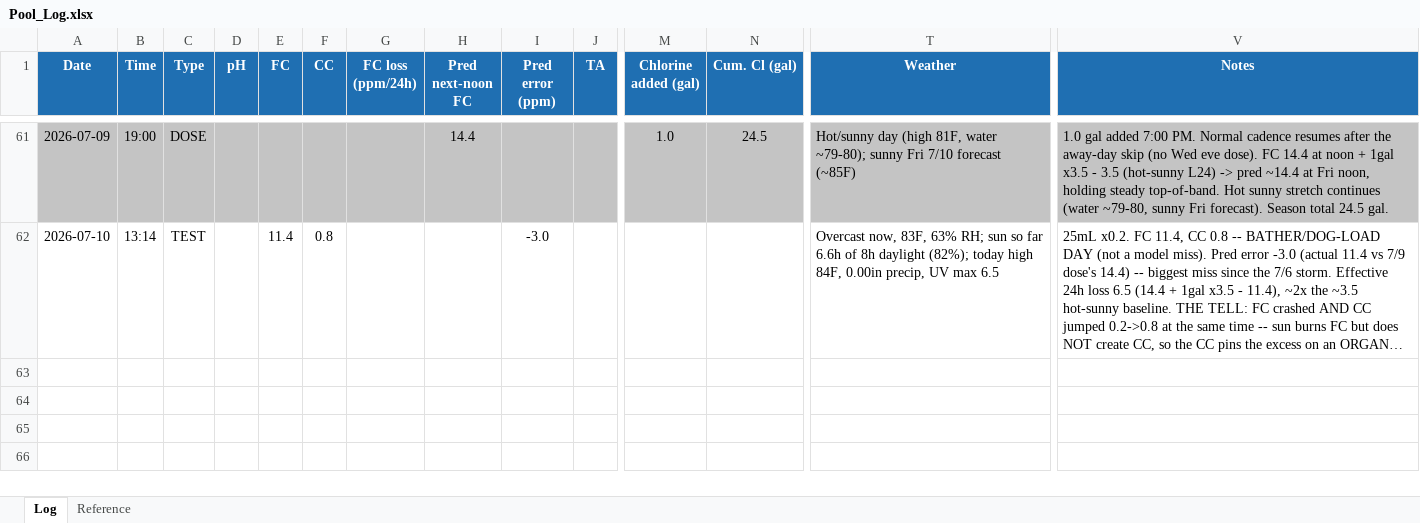
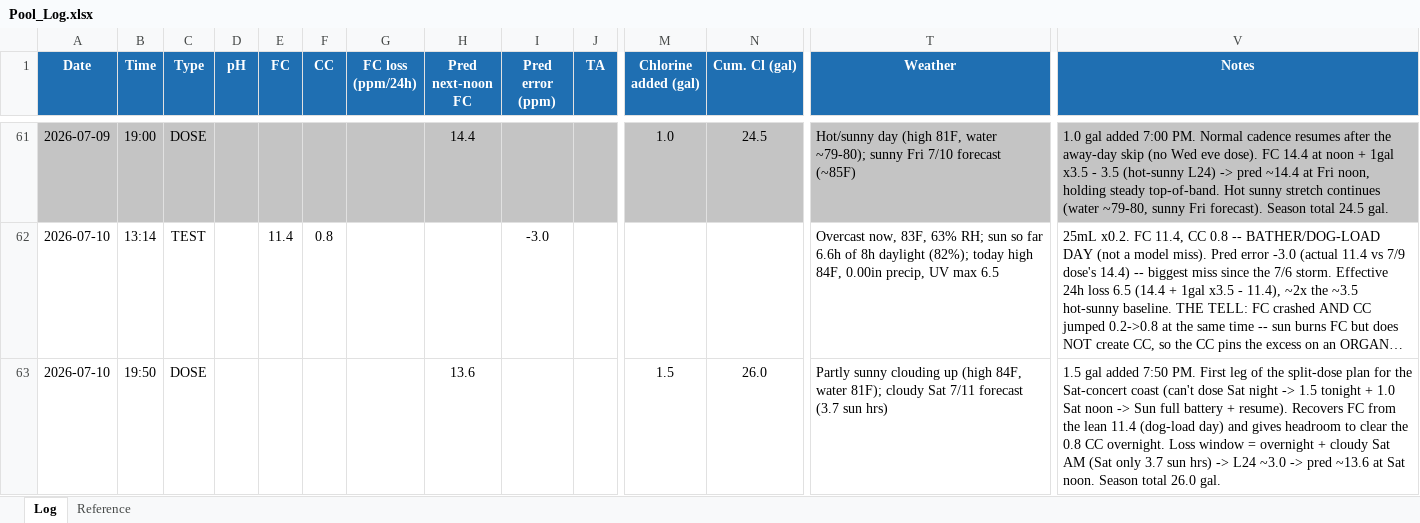
Before and after one commit to AirPengwn/pool, an Excel workbook: Pool_Log.xlsx, sheet Log, drawn as a sheet; only a part is shown, gaps mark what is left out; long unchanged cells end in …; values as stored, in another font and other column widths than the file's, no borders; rows hold the shown columns only; the diff names each change by its address in the sheet, - before the commit and + after, or states it on an @@ line.

```diff
--- a/Pool_Log.xlsx (sheet Log)
+++ b/Pool_Log.xlsx (sheet Log)
+row 63: 2026-07-10 | 19:50 | DOSE |  |  |  |  | 13.6 |  |  | 1.5 | 26.0 | Partly sunny clouding up (high 84F, water 81F); cloudy Sat 7/11 forecast (3.7 sun hrs) | 1.5 gal added 7:50 PM. First leg of the split-dose plan for the Sat-concert coast (can't dose Sat night -> 1.5 tonight + 1.0 Sat noon -> Sun full battery + resume). Recovers FC from the lean 11.4 (dog-load day) and gives headroom to clear the 0.8 CC overnight. Loss window = overnight + cloudy Sat AM (Sat only 3.7 sun hrs) -> L24 ~3.0 -> pred ~13.6 at Sat noon. Season total 26.0 gal.
```
